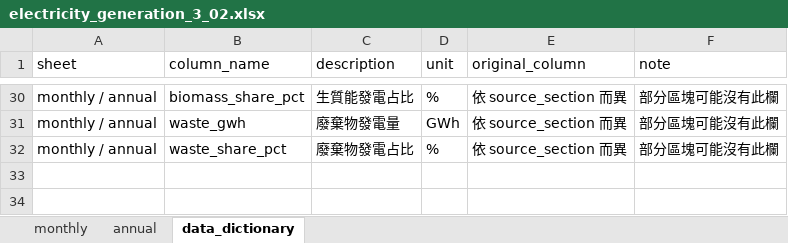
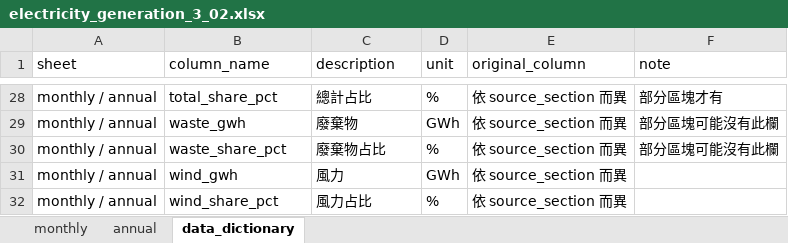
Before and after one commit to hsucheyi/energy-administration-scraper, an Excel workbook: output/zone_monthly_3_02/electricity_generation_3_02.xlsx, sheet data_dictionary, drawn as a sheet; only a part is shown, gaps mark what is left out; values as stored, in another font and other column widths than the file's, no borders; addresses are those after the commit; the diff covers the shown part only; the diff names each change by its address in the sheet, - before the commit and + after, or states it on an @@ line.

```diff
--- a/output/zone_monthly_3_02/electricity_generation_3_02.xlsx (sheet data_dictionary)
+++ b/output/zone_monthly_3_02/electricity_generation_3_02.xlsx (sheet data_dictionary)
-B28 (column_name): biomass_share_pct
+B28 (column_name): total_share_pct
-C28 (description): 生質能發電占比
+C28 (description): 總計占比
-F28 (note): 部分區塊可能沒有此欄
+F28 (note): 部分區塊才有
-C29 (description): 廢棄物發電量
+C29 (description): 廢棄物
-C30 (description): 廢棄物發電占比
+C30 (description): 廢棄物占比
+row 31: monthly / annual | wind_gwh | 風力 | GWh | 依 source_section 而異
+row 32: monthly / annual | wind_share_pct | 風力占比 | % | 依 source_section 而異
```
Also changed, not shown: 22 added rows, 24 removed rows and 4 edited cells elsewhere in this sheet, sheet annual, sheet monthly, 2 other files.
